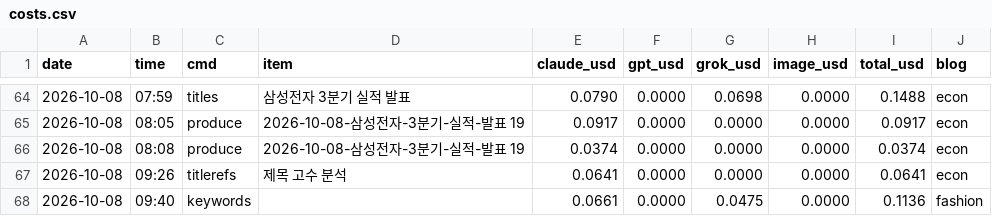
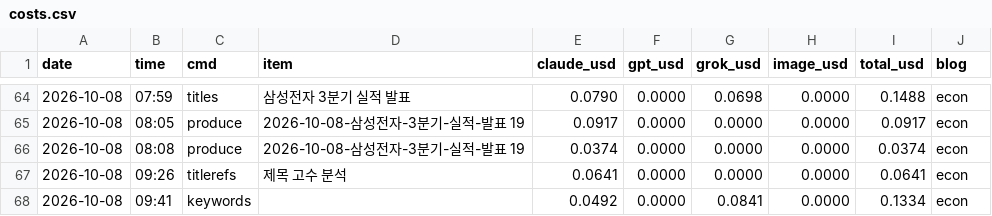
Before and after one commit to mahatera9218-create/shorts-engine, a CSV file: econ/costs.csv, drawn as a sheet; only a part is shown, gaps mark what is left out.

```diff
--- a/econ/costs.csv
+++ b/econ/costs.csv
@@ -67,2 +67,2 @@ date,time,cmd,item,claude_usd,gpt_usd,grok_usd,image_usd,total_usd,blog
 2026-10-08,09:26,titlerefs,제목 고수 분석,0.0641,0.0000,0.0000,0.0000,0.0641,econ
-2026-10-08,09:40,keywords,,0.0661,0.0000,0.0475,0.0000,0.1136,fashion
+2026-10-08,09:41,keywords,,0.0492,0.0000,0.0841,0.0000,0.1334,econ
```
Also changed, not shown: 1 other file.
